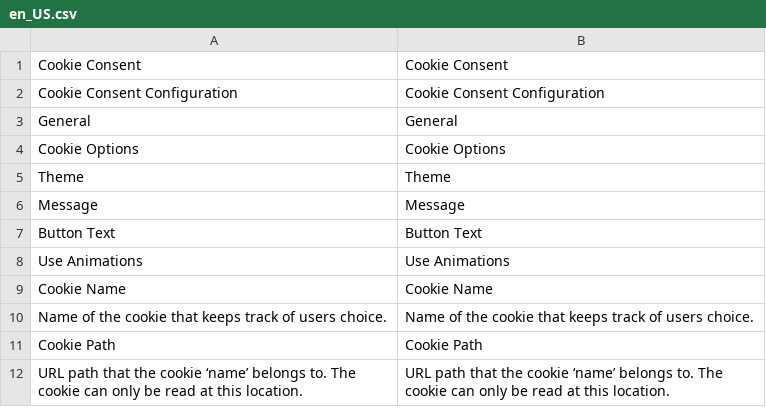
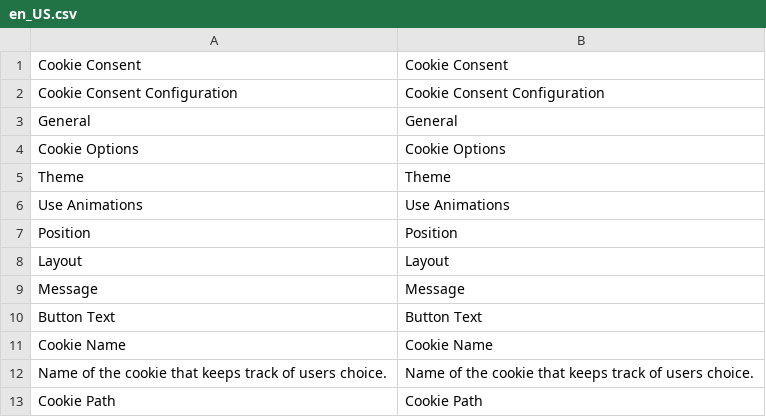
Before and after one commit to joe5250/magento2-module-cookie-consent, a CSV file: src/i18n/en_US.csv, drawn as a sheet; only a part is shown; the shorter side is filled out with more unchanged rows.

Commit message:
Adds position and layout customization

```diff
--- a/src/i18n/en_US.csv
+++ b/src/i18n/en_US.csv
@@ -5,5 +5,7 @@
 "Theme","Theme"
+"Use Animations","Use Animations"
+"Position","Position"
+"Layout","Layout"
 "Message","Message"
 "Button Text","Button Text"
-"Use Animations","Use Animations"
 "Cookie Name","Cookie Name"
```
Also changed, not shown: 8 other files.
